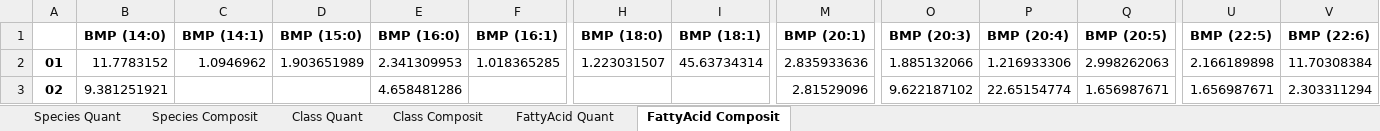
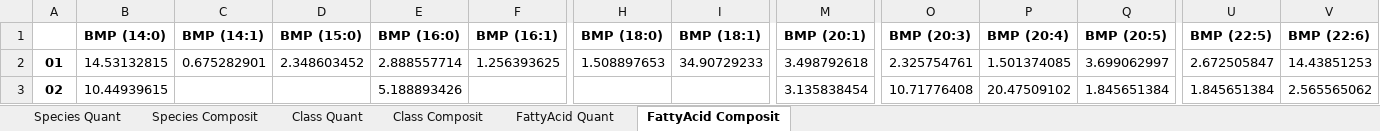
Before and after one commit to CPM-Metabolomics-Lipidomics/soda-light, an Excel workbook: data/Database/NLA_2024_021/NLA_2024_021_output_merge.xlsx, sheet FattyAcid Composit, drawn as a sheet; only a part is shown, gaps mark what is left out; values as stored, in another font and other column widths than the file's, no borders; 2 other sheets too large or unreadable and not compared; the diff covers the shown part only; the diff names each change by its address in the sheet, - before the commit and + after, or states it on an @@ line.

```diff
--- a/data/Database/NLA_2024_021/NLA_2024_021_output_merge.xlsx (sheet FattyAcid Composit)
+++ b/data/Database/NLA_2024_021/NLA_2024_021_output_merge.xlsx (sheet FattyAcid Composit)
-B2 (BMP (14:0)): 11.7783152
+B2 (BMP (14:0)): 14.53132815
-C2 (BMP (14:1)): 1.0946962
+C2 (BMP (14:1)): 0.675282901
-D2 (BMP (15:0)): 1.903651989
+D2 (BMP (15:0)): 2.348603452
-E2 (BMP (16:0)): 2.341309953
+E2 (BMP (16:0)): 2.888557714
-F2 (BMP (16:1)): 1.018365285
+F2 (BMP (16:1)): 1.256393625
-H2 (BMP (18:0)): 1.223031507
+H2 (BMP (18:0)): 1.508897653
-I2 (BMP (18:1)): 45.63734314
+I2 (BMP (18:1)): 34.90729233
-M2 (BMP (20:1)): 2.835933636
+M2 (BMP (20:1)): 3.498792618
-O2 (BMP (20:3)): 1.885132066
+O2 (BMP (20:3)): 2.325754761
-P2 (BMP (20:4)): 1.216933306
+P2 (BMP (20:4)): 1.501374085
-Q2 (BMP (20:5)): 2.998262063
+Q2 (BMP (20:5)): 3.699062997
-U2 (BMP (22:5)): 2.166189898
+U2 (BMP (22:5)): 2.672505847
-V2 (BMP (22:6)): 11.70308384
+V2 (BMP (22:6)): 14.43851253
-B3 (BMP (14:0)): 9.381251921
+B3 (BMP (14:0)): 10.44939615
-E3 (BMP (16:0)): 4.658481286
+E3 (BMP (16:0)): 5.188893426
-M3 (BMP (20:1)): 2.81529096
+M3 (BMP (20:1)): 3.135838454
-O3 (BMP (20:3)): 9.622187102
+O3 (BMP (20:3)): 10.71776408
-P3 (BMP (20:4)): 22.65154774
+P3 (BMP (20:4)): 20.47509102
-Q3 (BMP (20:5)): 1.656987671
+Q3 (BMP (20:5)): 1.845651384
-U3 (BMP (22:5)): 1.656987671
+U3 (BMP (22:5)): 1.845651384
-V3 (BMP (22:6)): 2.303311294
+V3 (BMP (22:6)): 2.565565062
```
Also changed, not shown: 419 edited cells elsewhere in this sheet, sheet Class Composit, sheet FattyAcid Quant, sheet Class Quant.
